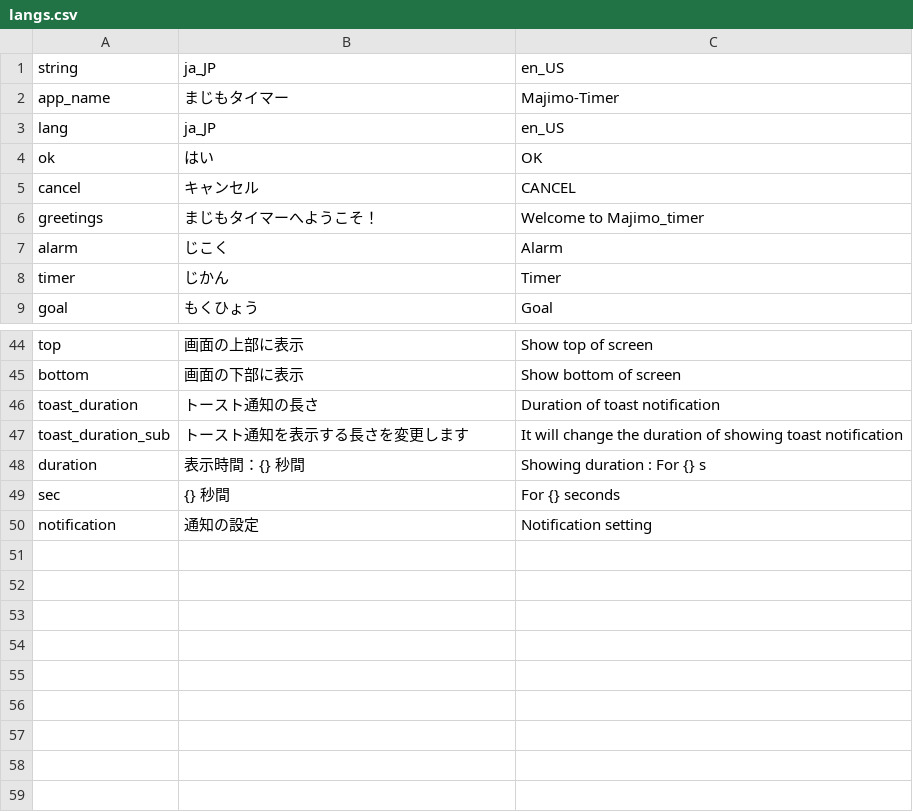
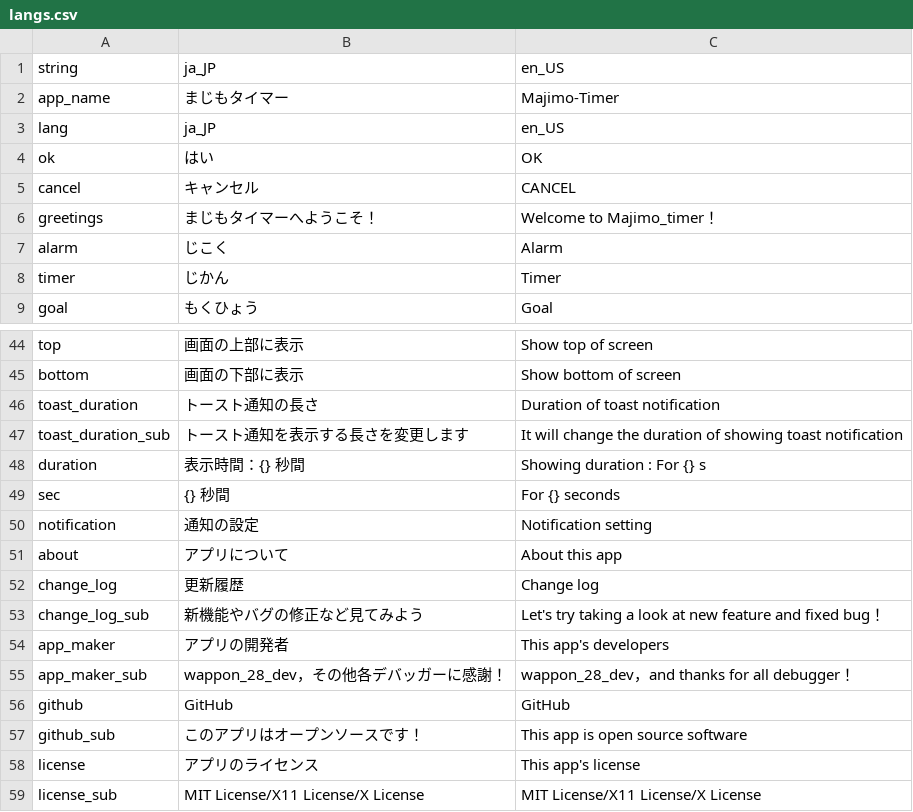
Before and after one commit to wappon28dev/majimo_timer, a CSV file: assets/translations/langs.csv, drawn as a sheet; only a part is shown, gaps mark what is left out; the diff names each change by its address in the sheet, - before the commit and + after, or states it on an @@ line.

```diff
--- a/assets/translations/langs.csv
+++ b/assets/translations/langs.csv
-C6: Welcome to Majimo_timer
+C6: Welcome to Majimo_timer！
+row 51: about | アプリについて | About this app
+row 52: change_log | 更新履歴 | Change log
+row 53: change_log_sub | 新機能やバグの修正など見てみよう | Let's try taking a look at new feature and fixed bug！
+row 54: app_maker | アプリの開発者 | This app's developers
+row 55: app_maker_sub | wappon_28_dev，その他各デバッガーに感謝！ | wappon_28_dev，and thanks for all debugger！
+row 56: github | GitHub | GitHub
+row 57: github_sub | このアプリはオープンソースです！ | This app is open source software
+row 58: license | アプリのライセンス | This app's license
+row 59: license_sub | MIT License/X11 License/X License | MIT License/X11 License/X License
```
Also changed, not shown: 26 other files.
